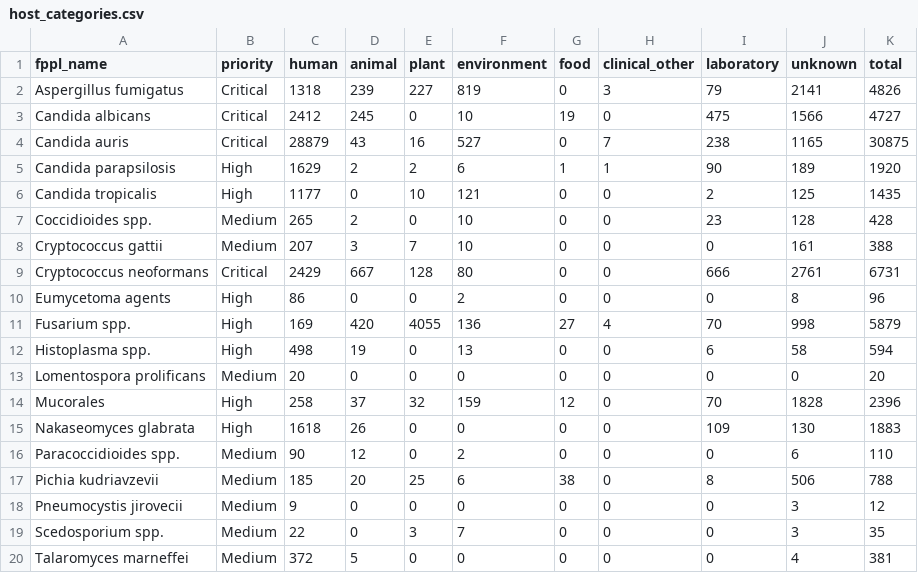
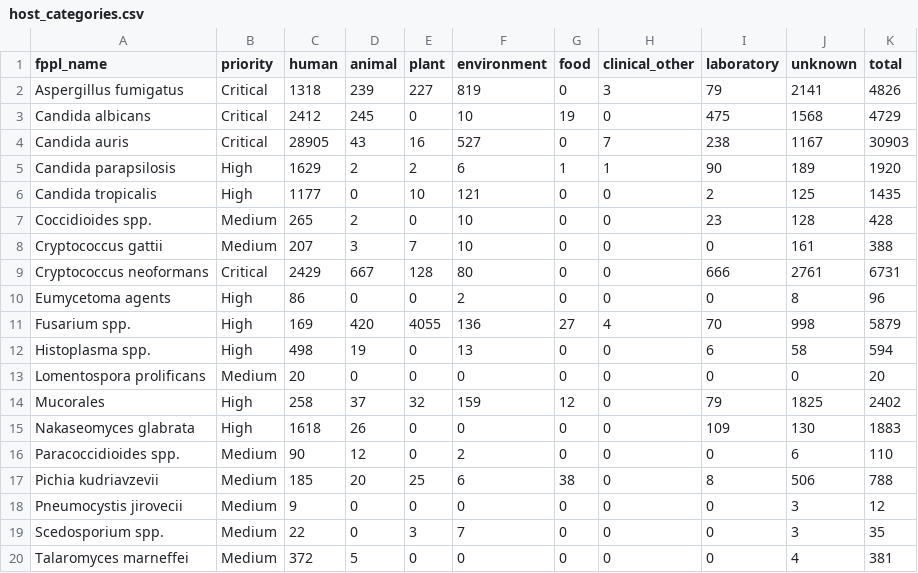
Before and after one commit to happykhan/fungiwatch, a CSV file: build/host_categories.csv, drawn as a sheet.

Commit message:
chore: daily data update 2026-06-27 —  13 files changed, 1919 insertions(+), 83 deletions(-)

```diff
--- a/build/host_categories.csv
+++ b/build/host_categories.csv
@@ -2,4 +2,4 @@ fppl_name,priority,human,animal,plant,environment,food,clinical_other,laboratory
 Aspergillus fumigatus,Critical,1318,239,227,819,0,3,79,2141,4826
-Candida albicans,Critical,2412,245,0,10,19,0,475,1566,4727
-Candida auris,Critical,28879,43,16,527,0,7,238,1165,30875
+Candida albicans,Critical,2412,245,0,10,19,0,475,1568,4729
+Candida auris,Critical,28905,43,16,527,0,7,238,1167,30903
 Candida parapsilosis,High,1629,2,2,6,1,1,90,189,1920
@@ -13,3 +13,3 @@ Histoplasma spp.,High,498,19,0,13,0,0,6,58,594
 Lomentospora prolificans,Medium,20,0,0,0,0,0,0,0,20
-Mucorales,High,258,37,32,159,12,0,70,1828,2396
+Mucorales,High,258,37,32,159,12,0,79,1825,2402
 Nakaseomyces glabrata,High,1618,26,0,0,0,0,109,130,1883
```
Also changed, not shown: build/submitter_categories.csv, build/submitters.csv, 10 other files.
